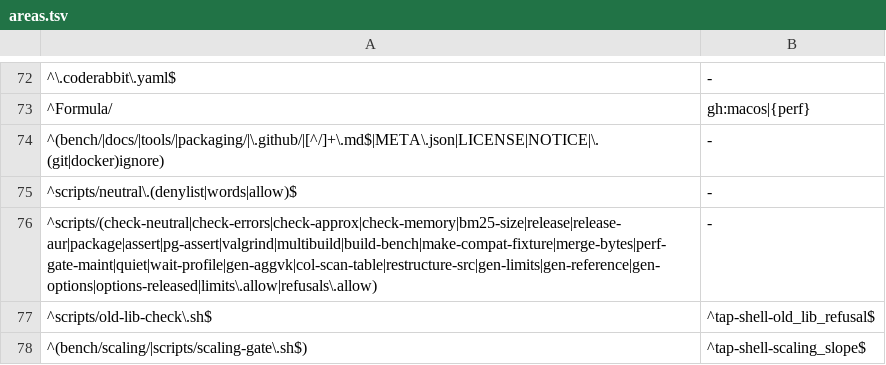
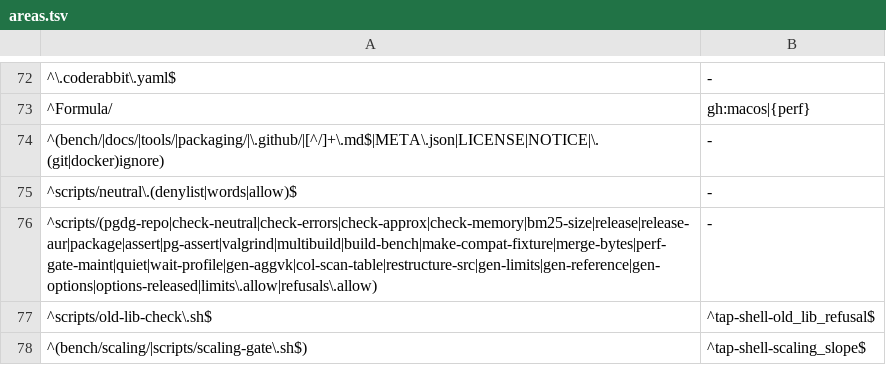
Before and after one commit to brauliobo/pg_sift, a TSV file: scripts/areas.tsv, drawn as a sheet; only a part is shown, gaps mark what is left out.

Commit message:
ci: workflows: one script for the PGDG repository of the hosted runners
Three workflows (ci, coverity, performance) carried the same eight lines.

```diff
--- a/scripts/areas.tsv
+++ b/scripts/areas.tsv
@@ -75,3 +75,3 @@
 ^scripts/neutral\.(denylist|words|allow)$	-
-^scripts/(check-neutral|check-errors|check-approx|check-memory|bm25-size|release|release-aur|package|assert|pg-assert|valgrind|multibuild|build-bench|make-compat-fixture|merge-bytes|perf-gate-maint|quiet|wait-profile|gen-aggvk|col-scan-table|restructure-src|gen-limits|gen-reference|gen-options|options-released|limits\.allow|refusals\.allow)	-
+^scripts/(pgdg-repo|check-neutral|check-errors|check-approx|check-memory|bm25-size|release|release-aur|package|assert|pg-assert|valgrind|multibuild|build-bench|make-compat-fixture|merge-bytes|perf-gate-maint|quiet|wait-profile|gen-aggvk|col-scan-table|restructure-src|gen-limits|gen-reference|gen-options|options-released|limits\.allow|refusals\.allow)	-
 ^scripts/old-lib-check\.sh$	^tap-shell-old_lib_refusal$
```
Also changed, not shown: 4 other files.
